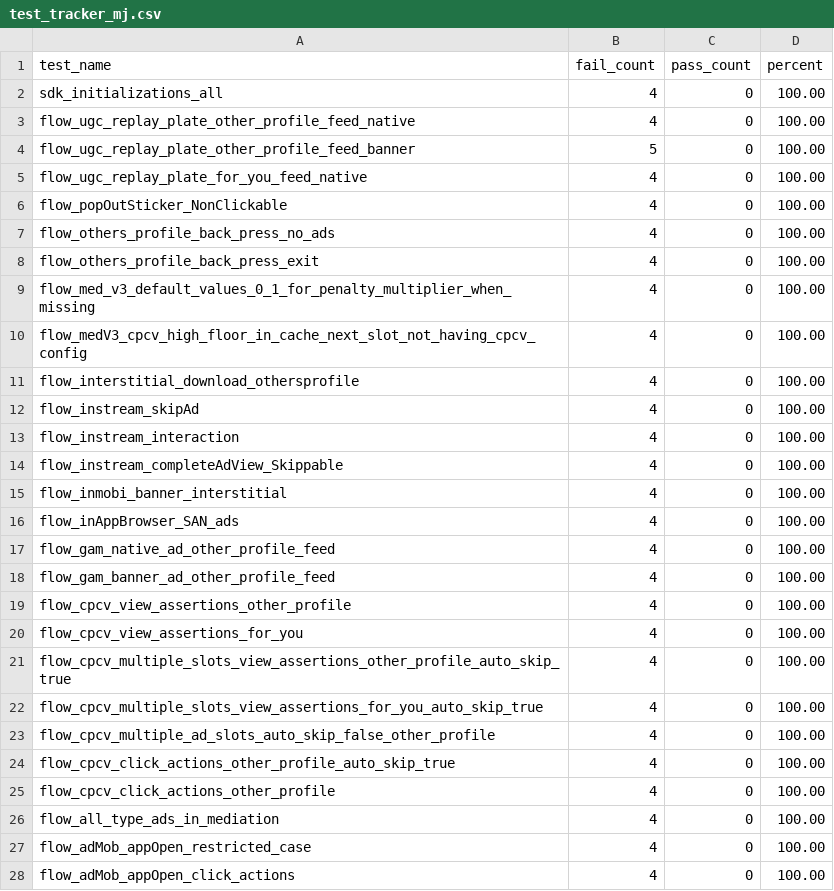
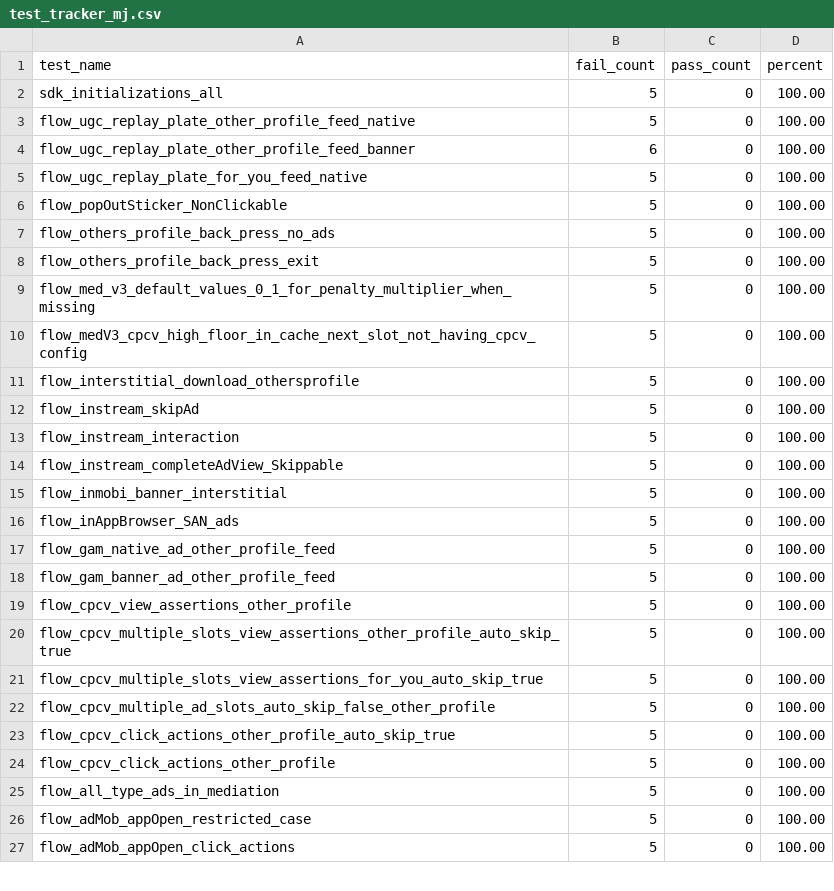
Before and after one commit to surajkumar111/MaestroTracker, a CSV file: test_tracker_mj.csv, drawn as a sheet; only a part is shown; the diff covers the shown part only.

```diff
--- a/test_tracker_mj.csv
+++ b/test_tracker_mj.csv
@@ -1,28 +1,27 @@
 test_name,fail_count,pass_count,percent
-sdk_initializations_all,4,0,100.00
-flow_ugc_replay_plate_other_profile_feed_native,4,0,100.00
-flow_ugc_replay_plate_other_profile_feed_banner,5,0,100.00
-flow_ugc_replay_plate_for_you_feed_native,4,0,100.00
-flow_popOutSticker_NonClickable,4,0,100.00
-flow_others_profile_back_press_no_ads,4,0,100.00
-flow_others_profile_back_press_exit,4,0,100.00
-flow_med_v3_default_values_0_1_for_penalty_multiplier_when_missing,4,0,100.00
-flow_medV3_cpcv_high_floor_in_cache_next_slot_not_having_cpcv_config,4,0,100.00
-flow_interstitial_download_othersprofile,4,0,100.00
-flow_instream_skipAd,4,0,100.00
-flow_instream_interaction,4,0,100.00
-flow_instream_completeAdView_Skippable,4,0,100.00
-flow_inmobi_banner_interstitial,4,0,100.00
-flow_inAppBrowser_SAN_ads,4,0,100.00
-flow_gam_native_ad_other_profile_feed,4,0,100.00
-flow_gam_banner_ad_other_profile_feed,4,0,100.00
-flow_cpcv_view_assertions_other_profile,4,0,100.00
-flow_cpcv_view_assertions_for_you,4,0,100.00
-flow_cpcv_multiple_slots_view_assertions_other_profile_auto_skip_true,4,0,100.00
-flow_cpcv_multiple_slots_view_assertions_for_you_auto_skip_true,4,0,100.00
-flow_cpcv_multiple_ad_slots_auto_skip_false_other_profile,4,0,100.00
-flow_cpcv_click_actions_other_profile_auto_skip_true,4,0,100.00
-flow_cpcv_click_actions_other_profile,4,0,100.00
-flow_all_type_ads_in_mediation,4,0,100.00
-flow_adMob_appOpen_restricted_case,4,0,100.00
-flow_adMob_appOpen_click_actions,4,0,100.00
+sdk_initializations_all,5,0,100.00
+flow_ugc_replay_plate_other_profile_feed_native,5,0,100.00
+flow_ugc_replay_plate_other_profile_feed_banner,6,0,100.00
+flow_ugc_replay_plate_for_you_feed_native,5,0,100.00
+flow_popOutSticker_NonClickable,5,0,100.00
+flow_others_profile_back_press_no_ads,5,0,100.00
+flow_others_profile_back_press_exit,5,0,100.00
+flow_med_v3_default_values_0_1_for_penalty_multiplier_when_missing,5,0,100.00
+flow_medV3_cpcv_high_floor_in_cache_next_slot_not_having_cpcv_config,5,0,100.00
+flow_interstitial_download_othersprofile,5,0,100.00
+flow_instream_skipAd,5,0,100.00
+flow_instream_interaction,5,0,100.00
+flow_instream_completeAdView_Skippable,5,0,100.00
+flow_inmobi_banner_interstitial,5,0,100.00
+flow_inAppBrowser_SAN_ads,5,0,100.00
+flow_gam_native_ad_other_profile_feed,5,0,100.00
+flow_gam_banner_ad_other_profile_feed,5,0,100.00
+flow_cpcv_view_assertions_other_profile,5,0,100.00
+flow_cpcv_multiple_slots_view_assertions_other_profile_auto_skip_true,5,0,100.00
+flow_cpcv_multiple_slots_view_assertions_for_you_auto_skip_true,5,0,100.00
+flow_cpcv_multiple_ad_slots_auto_skip_false_other_profile,5,0,100.00
+flow_cpcv_click_actions_other_profile_auto_skip_true,5,0,100.00
+flow_cpcv_click_actions_other_profile,5,0,100.00
+flow_all_type_ads_in_mediation,5,0,100.00
+flow_adMob_appOpen_restricted_case,5,0,100.00
+flow_adMob_appOpen_click_actions,5,0,100.00
```
Also changed, not shown: 7 added rows, 6 removed rows and 111 edited cells elsewhere in this file.
